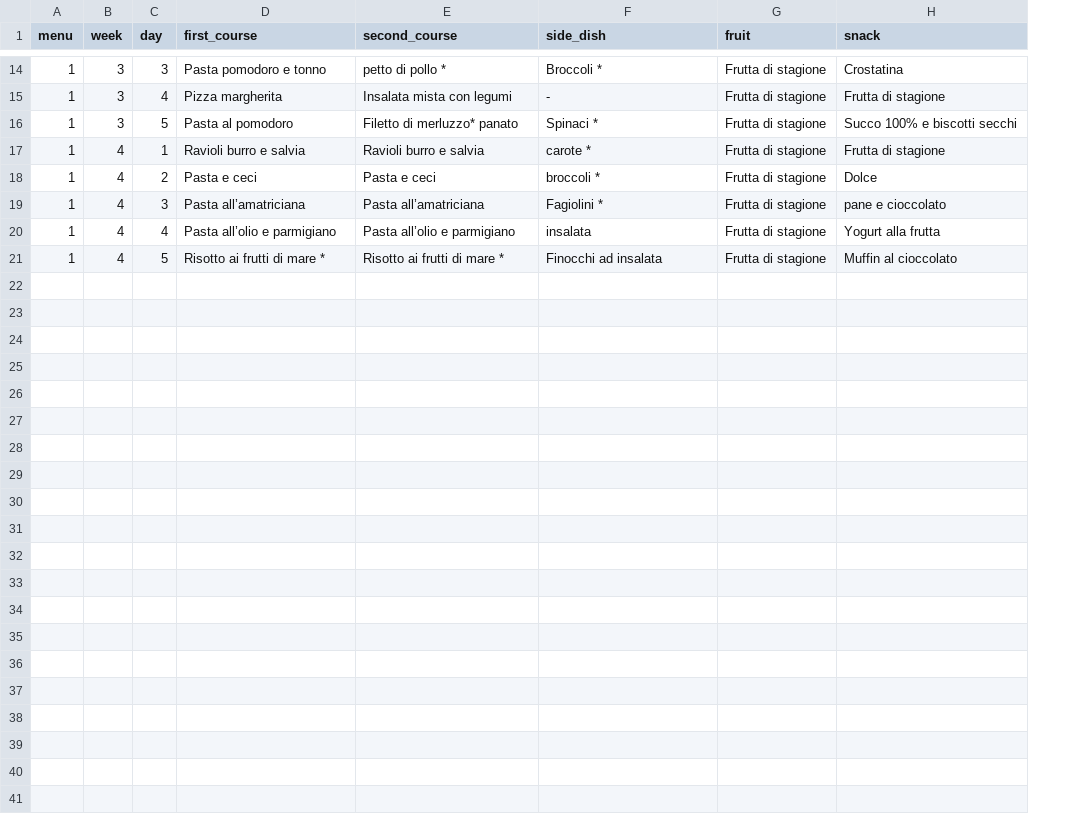
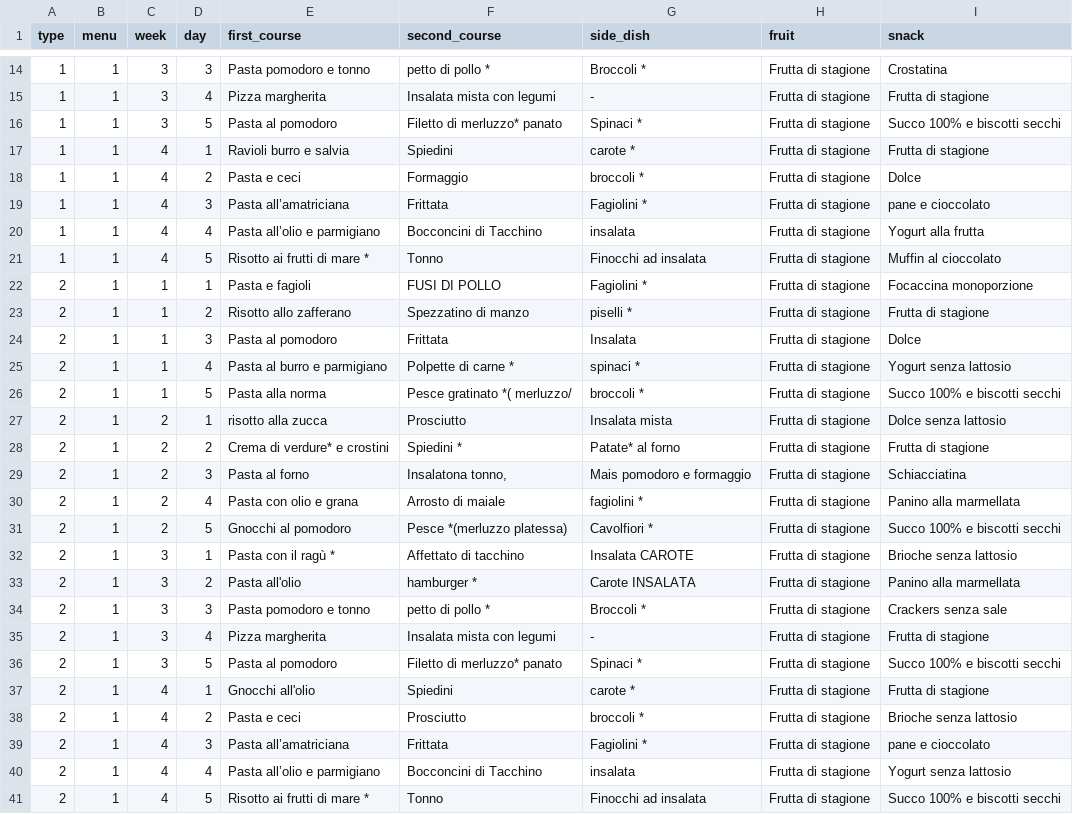
Before and after one commit to applewebbo/school_menu, a CSV file: data/menu_scuola.csv, drawn as a sheet; only a part is shown, gaps mark what is left out; addresses are those after the commit; the diff covers the shown part only; the diff names each change by its address in the sheet, - before the commit and + after, or states it on an @@ line.

Commit message:
added meal type and modified script populate_db

```diff
--- a/data/menu_scuola.csv
+++ b/data/menu_scuola.csv
+column A (type), rows 14-21: all 1
-F17 (second_course): Ravioli burro e salvia
+F17 (second_course): Spiedini
-F18 (second_course): Pasta e ceci
+F18 (second_course): Formaggio
-F19 (second_course): Pasta all’amatriciana
+F19 (second_course): Frittata
-F20 (second_course): Pasta all’olio e parmigiano
+F20 (second_course): Bocconcini di Tacchino
-F21 (second_course): Risotto ai frutti di mare *
+F21 (second_course): Tonno
+row 22: 2 | 1 | 1 | 1 | Pasta e fagioli | FUSI DI POLLO | Fagiolini * | Frutta di stagione | Focaccina monoporzione
+row 23: 2 | 1 | 1 | 2 | Risotto allo zafferano | Spezzatino di manzo | piselli * | Frutta di stagione | Frutta di stagione
+row 24: 2 | 1 | 1 | 3 | Pasta al pomodoro | Frittata | Insalata | Frutta di stagione | Dolce
+row 25: 2 | 1 | 1 | 4 | Pasta al burro e parmigiano | Polpette di carne * | spinaci * | Frutta di stagione | Yogurt senza lattosio
+row 26: 2 | 1 | 1 | 5 | Pasta alla norma | Pesce gratinato *( merluzzo/ | broccoli * | Frutta di stagione | Succo 100% e biscotti secchi
+row 27: 2 | 1 | 2 | 1 | risotto alla zucca | Prosciutto | Insalata mista | Frutta di stagione | Dolce senza lattosio
+row 28: 2 | 1 | 2 | 2 | Crema di verdure* e crostini | Spiedini * | Patate* al forno | Frutta di stagione | Frutta di stagione
+row 29: 2 | 1 | 2 | 3 | Pasta al forno | Insalatona tonno, | Mais pomodoro e formaggio | Frutta di stagione | Schiacciatina
+row 30: 2 | 1 | 2 | 4 | Pasta con olio e grana | Arrosto di maiale | fagiolini * | Frutta di stagione | Panino alla marmellata
+row 31: 2 | 1 | 2 | 5 | Gnocchi al pomodoro | Pesce *(merluzzo platessa) | Cavolfiori * | Frutta di stagione | Succo 100% e biscotti secchi
+row 32: 2 | 1 | 3 | 1 | Pasta con il ragù * | Affettato di tacchino | Insalata CAROTE | Frutta di stagione | Brioche senza lattosio
+row 33: 2 | 1 | 3 | 2 | Pasta all'olio | hamburger * | Carote INSALATA | Frutta di stagione | Panino alla marmellata
+row 34: 2 | 1 | 3 | 3 | Pasta pomodoro e tonno | petto di pollo * | Broccoli * | Frutta di stagione | Crackers senza sale
+row 35: 2 | 1 | 3 | 4 | Pizza margherita | Insalata mista con legumi | - | Frutta di stagione | Frutta di stagione
+row 36: 2 | 1 | 3 | 5 | Pasta al pomodoro | Filetto di merluzzo* panato | Spinaci * | Frutta di stagione | Succo 100% e biscotti secchi
+row 37: 2 | 1 | 4 | 1 | Gnocchi all'olio | Spiedini | carote * | Frutta di stagione | Frutta di stagione
+row 38: 2 | 1 | 4 | 2 | Pasta e ceci | Prosciutto | broccoli * | Frutta di stagione | Brioche senza lattosio
+row 39: 2 | 1 | 4 | 3 | Pasta all’amatriciana | Frittata | Fagiolini * | Frutta di stagione | pane e cioccolato
+row 40: 2 | 1 | 4 | 4 | Pasta all’olio e parmigiano | Bocconcini di Tacchino | insalata | Frutta di stagione | Yogurt senza lattosio
+row 41: 2 | 1 | 4 | 5 | Risotto ai frutti di mare * | Tonno | Finocchi ad insalata | Frutta di stagione | Succo 100% e biscotti secchi
```
Also changed, not shown: 2 edited cells elsewhere in this file, 5 other files.
